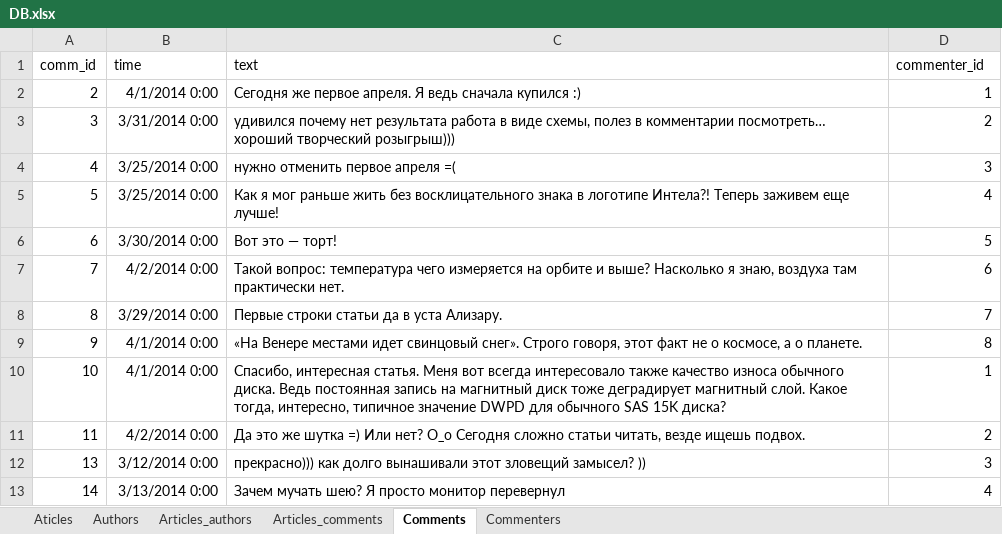
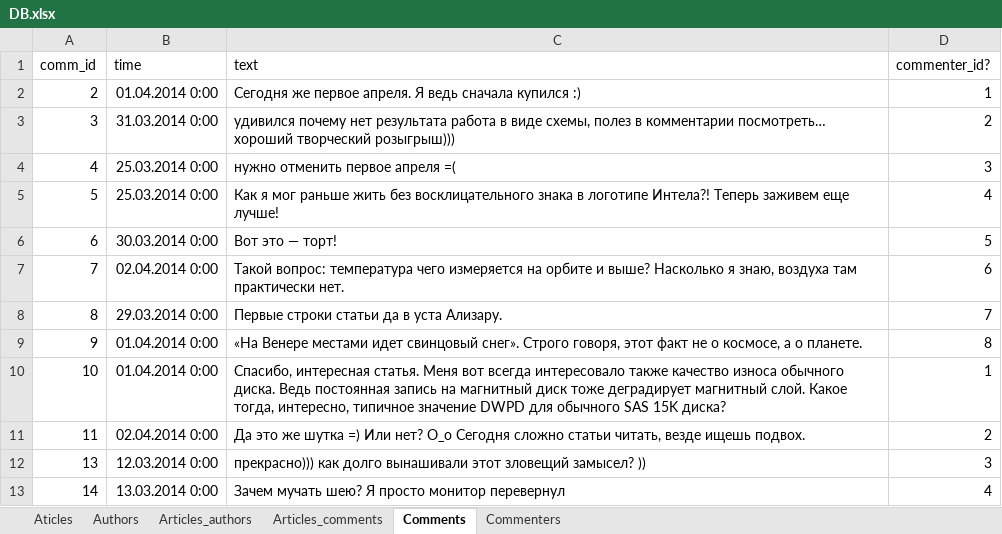
Before and after one commit to Carbonat/DataBase, an Excel workbook: DB.xlsx, sheet Comments, drawn as a sheet; values as stored, in another font and other column widths than the file's, no borders; the diff names each change by its address in the sheet, - before the commit and + after, or states it on an @@ line.

Commit message:
Add searching
User can search authors by first name and last name, articles by title,
text and date, comments by text and date, commenters.

```diff
--- a/DB.xlsx (sheet Comments)
+++ b/DB.xlsx (sheet Comments)
-D1: commenter_id
+D1: commenter_id?
-B2 (time): 4/1/2014 0:00
+B2 (time): 01.04.2014 0:00
-B3 (time): 3/31/2014 0:00
+B3 (time): 31.03.2014 0:00
-B4:B5 (time): 3/25/2014 0:00
+B4:B5 (time): 25.03.2014 0:00
-B6 (time): 3/30/2014 0:00
+B6 (time): 30.03.2014 0:00
-B7 (time): 4/2/2014 0:00
+B7 (time): 02.04.2014 0:00
-B8 (time): 3/29/2014 0:00
+B8 (time): 29.03.2014 0:00
-B9:B10 (time): 4/1/2014 0:00
+B9:B10 (time): 01.04.2014 0:00
-B11 (time): 4/2/2014 0:00
+B11 (time): 02.04.2014 0:00
-B12 (time): 3/12/2014 0:00
+B12 (time): 12.03.2014 0:00
-B13 (time): 3/13/2014 0:00
+B13 (time): 13.03.2014 0:00
```
Also changed, not shown: sheet Aticles, 12 other files.
